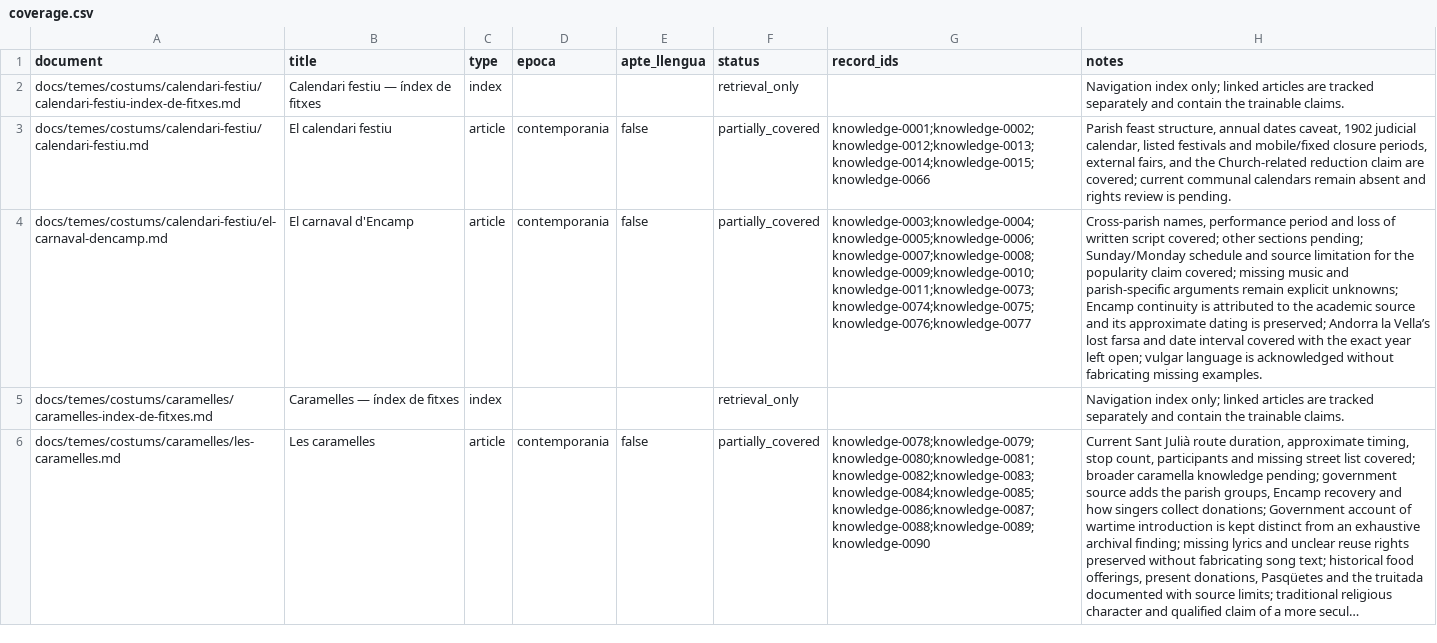
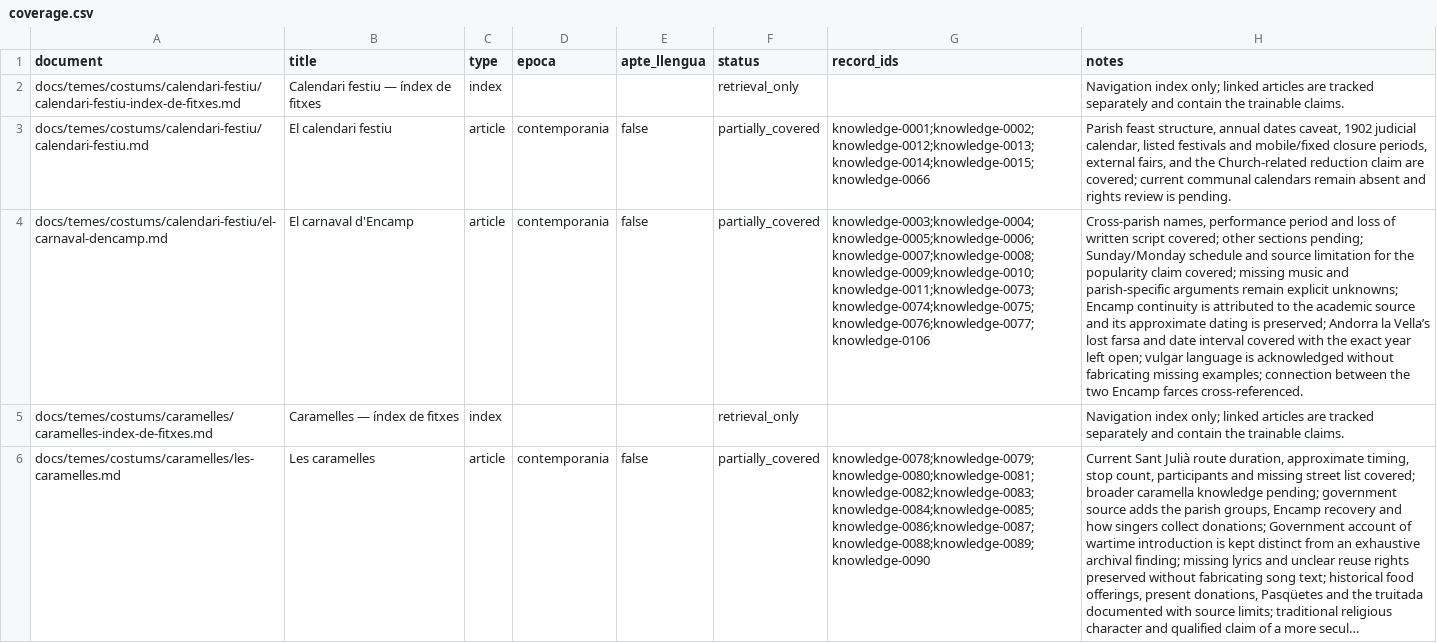
Before and after one commit to ericrisco/maia, a CSV file: training-data/knowledge/work/coverage.csv, drawn as a sheet; only a part is shown; long unchanged cells end in …; the diff covers the shown part only; the diff names each change by its address in the sheet, - before the commit and + after, or states it on an @@ line.

Commit message:
✨ data(knowledge): compare Encamp carnival farces

```diff
--- a/training-data/knowledge/work/coverage.csv
+++ b/training-data/knowledge/work/coverage.csv
-G4 (record_ids): knowledge-0003;knowledge-0004;knowledge-0005;knowledge-0006;knowledge-0007;knowledge-0008;knowledge-0009;knowledge-0010;knowledge-0011;knowledge-0073;knowledge-0074;knowledge-0075;knowledge-0076;knowledge-0077
+G4 (record_ids): knowledge-0003;knowledge-0004;knowledge-0005;knowledge-0006;knowledge-0007;knowledge-0008;knowledge-0009;knowledge-0010;knowledge-0011;knowledge-0073;knowledge-0074;knowledge-0075;knowledge-0076;knowledge-0077;knowledge-0106
-H4 (notes): …fabricating missing examples.
+H4 (notes): …fabricating missing examples; connection between the two Encamp farces cross-referenced.
```
Also changed, not shown: 2 edited cells elsewhere in this file, 3 other files.
